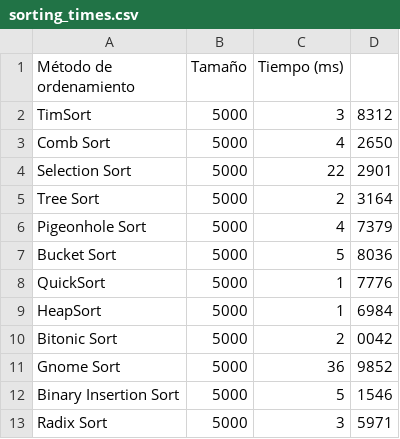
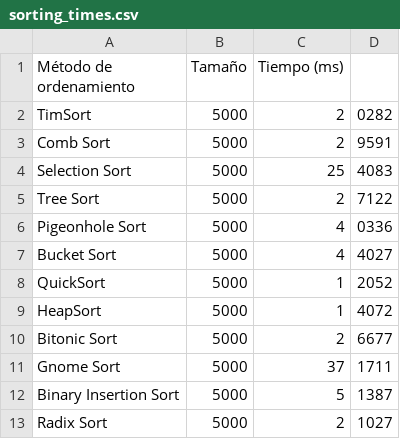
Before and after one commit to NovaTwo11/proyectoAlgoritmos, a CSV file: src/main/resources/data/output/sorting_times.csv, drawn as a sheet; the diff names each change by its address in the sheet, - before the commit and + after, or states it on an @@ line.

```diff
--- a/src/main/resources/data/output/sorting_times.csv
+++ b/src/main/resources/data/output/sorting_times.csv
-C2 (Tiempo (ms)): 3
+C2 (Tiempo (ms)): 2
-D2: 8312
+D2: 0282
-C3 (Tiempo (ms)): 4
+C3 (Tiempo (ms)): 2
-D3: 2650
+D3: 9591
-C4 (Tiempo (ms)): 22
+C4 (Tiempo (ms)): 25
-D4: 2901
+D4: 4083
-D5: 3164
+D5: 7122
-D6: 7379
+D6: 0336
-C7 (Tiempo (ms)): 5
+C7 (Tiempo (ms)): 4
-D7: 8036
+D7: 4027
-D8: 7776
+D8: 2052
-D9: 6984
+D9: 4072
-D10: 0042
+D10: 6677
-C11 (Tiempo (ms)): 36
+C11 (Tiempo (ms)): 37
-D11: 9852
+D11: 1711
-D12: 1546
+D12: 1387
-C13 (Tiempo (ms)): 3
+C13 (Tiempo (ms)): 2
-D13: 5971
+D13: 1027
```
Also changed, not shown: src/main/resources/data/output/resultados_duplicados.csv, src/main/resources/data/output/top_authors.csv, 31 other files.
